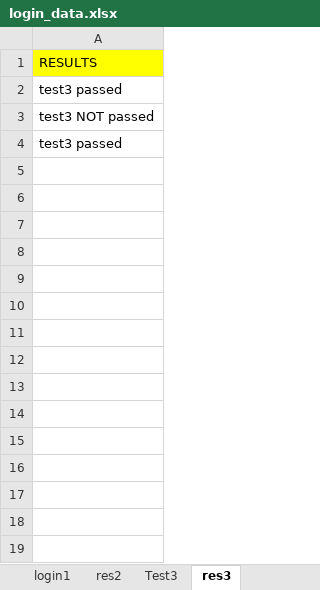
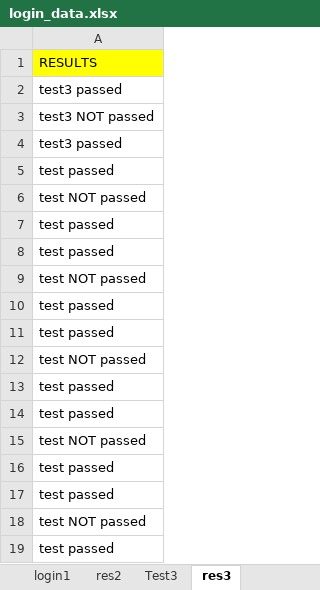
Before and after one commit to MikeGekko/TestNG-project, an Excel workbook: ar1/src/login_data.xlsx, sheet res3, drawn as a sheet; values as stored, in another font and other column widths than the file's, no borders; the diff names each change by its address in the sheet, - before the commit and + after, or states it on an @@ line.

Commit message:
Fix test2 and test3
In test2 change @BeforeTest -> BeforeClass, made new checkTest system, remove rp = new redmineorgPage(driver) from register() methods
In test 3 was added assert check.

```diff
--- a/ar1/src/login_data.xlsx (sheet res3)
+++ b/ar1/src/login_data.xlsx (sheet res3)
+row 5: test passed
+row 6: test NOT passed
+row 7: test passed
+row 8: test passed
+row 9: test NOT passed
+row 10: test passed
+row 11: test passed
+row 12: test NOT passed
+row 13: test passed
+row 14: test passed
+row 15: test NOT passed
+row 16: test passed
+row 17: test passed
+row 18: test NOT passed
+row 19: test passed
```
Also changed, not shown: sheet res2, 30 other files.
